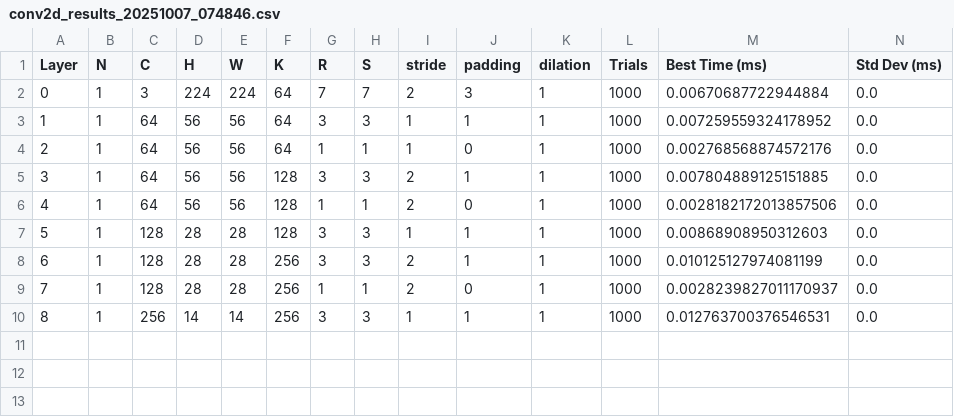
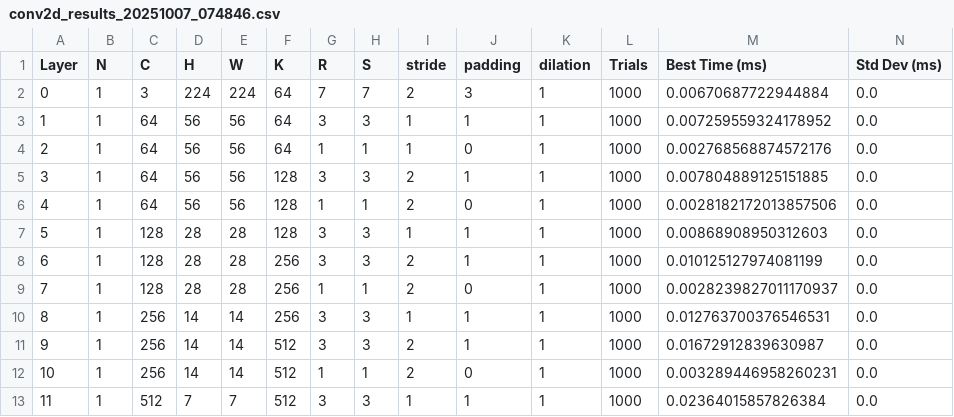
Before and after one commit to Lurkrazy/bennu, a CSV file: experimental/benchmarks/results/conv2d_results_20251007_074846.csv, drawn as a sheet; only a part is shown; rows hold the shown columns only; the diff names each change by its address in the sheet, - before the commit and + after, or states it on an @@ line.

Commit message:
res

```diff
--- a/experimental/benchmarks/results/conv2d_results_20251007_074846.csv
+++ b/experimental/benchmarks/results/conv2d_results_20251007_074846.csv
+row 11: 9 | 1 | 256 | 14 | 14 | 512 | 3 | 3 | 2 | 1 | 1 | 1000 | 0.01672912839630987 | 0.0
+row 12: 10 | 1 | 256 | 14 | 14 | 512 | 1 | 1 | 2 | 0 | 1 | 1000 | 0.003289446958260231 | 0.0
+row 13: 11 | 1 | 512 | 7 | 7 | 512 | 3 | 3 | 1 | 1 | 1 | 1000 | 0.02364015857826384 | 0.0
```
